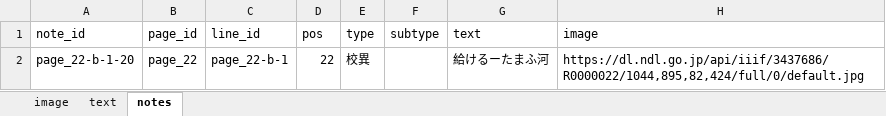
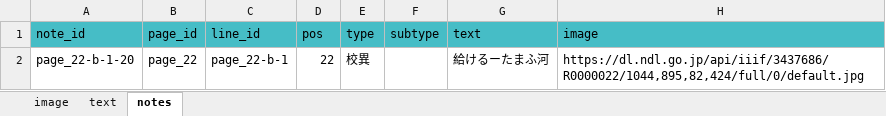
Before and after one commit to nakamura196/tei_excel_tools, an Excel workbook: demo/data/sample.xlsx, sheet notes, drawn as a sheet; values as stored, in another font and other column widths than the file's, no borders; the diff names each change by its address in the sheet, - before the commit and + after, or states it on an @@ line.

```diff
--- a/demo/data/sample.xlsx (sheet notes)
+++ b/demo/data/sample.xlsx (sheet notes)
-A1:H1 fill: none
+A1:H1 fill: #46BDC6
```
Also changed, not shown: sheet text, sheet image.
